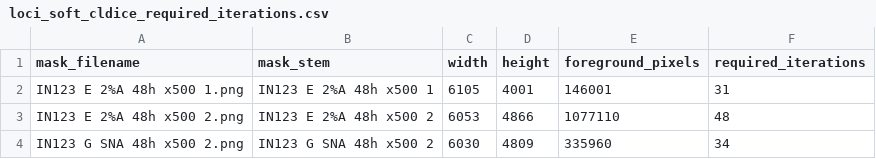
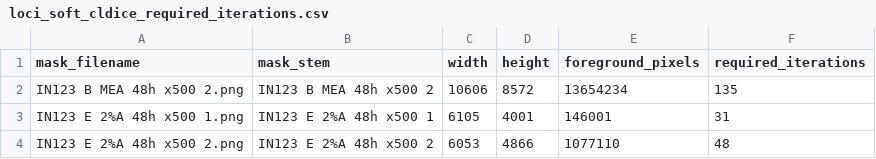
Before and after one commit to nikih94/fungseg, a CSV file: data/loci_soft_cldice_required_iterations.csv, drawn as a sheet; only a part is shown; the shorter side is filled out with more unchanged rows.

```diff
--- a/data/loci_soft_cldice_required_iterations.csv
+++ b/data/loci_soft_cldice_required_iterations.csv
@@ -1,2 +1,3 @@
 mask_filename,mask_stem,width,height,foreground_pixels,required_iterations
+IN123 B MEA 48h x500 2.png,IN123 B MEA 48h x500 2,10606,8572,13654234,135
 IN123 E 2%A 48h x500 1.png,IN123 E 2%A 48h x500 1,6105,4001,146001,31
```
Also changed, not shown: data/image_splits.csv, data/loci_soft_cldice_training_iterations.csv, 31 other files.
